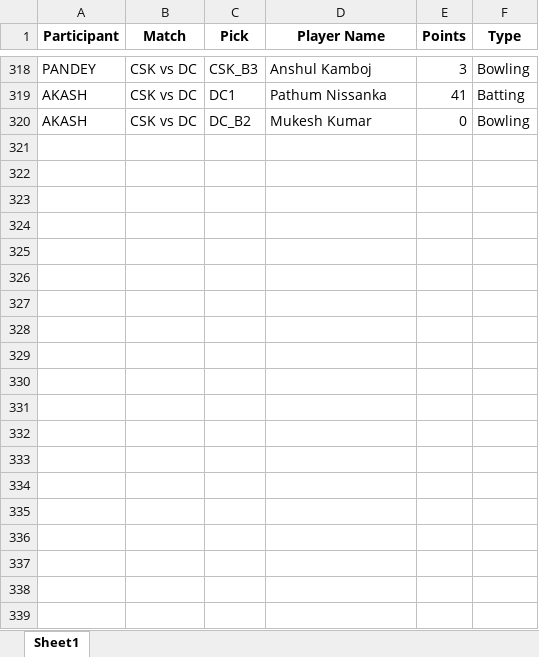
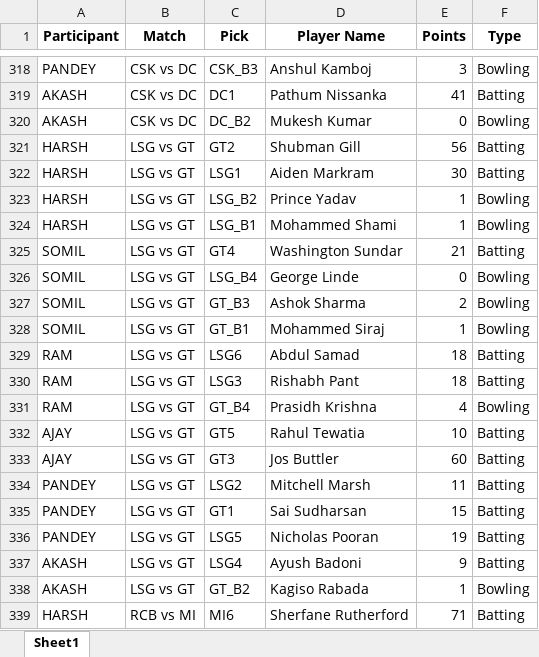
Before and after one commit to Kothariakash/ipl-party-dashboard, an Excel workbook: detailed_output.xlsx, sheet Sheet1, drawn as a sheet; only a part is shown, gaps mark what is left out; values as stored, in another font and other column widths than the file's, no borders; the diff covers the shown part only; the diff names each change by its address in the sheet, - before the commit and + after, or states it on an @@ line.

```diff
--- a/detailed_output.xlsx (sheet Sheet1)
+++ b/detailed_output.xlsx (sheet Sheet1)
+row 321: HARSH | LSG vs GT | GT2 | Shubman Gill | 56 | Batting
+row 322: HARSH | LSG vs GT | LSG1 | Aiden Markram | 30 | Batting
+row 323: HARSH | LSG vs GT | LSG_B2 | Prince Yadav | 1 | Bowling
+row 324: HARSH | LSG vs GT | LSG_B1 | Mohammed Shami | 1 | Bowling
+row 325: SOMIL | LSG vs GT | GT4 | Washington Sundar | 21 | Batting
+row 326: SOMIL | LSG vs GT | LSG_B4 | George Linde | 0 | Bowling
+row 327: SOMIL | LSG vs GT | GT_B3 | Ashok Sharma | 2 | Bowling
+row 328: SOMIL | LSG vs GT | GT_B1 | Mohammed Siraj | 1 | Bowling
+row 329: RAM | LSG vs GT | LSG6 | Abdul Samad | 18 | Batting
+row 330: RAM | LSG vs GT | LSG3 | Rishabh Pant | 18 | Batting
+row 331: RAM | LSG vs GT | GT_B4 | Prasidh Krishna | 4 | Bowling
+row 332: AJAY | LSG vs GT | GT5 | Rahul Tewatia | 10 | Batting
+row 333: AJAY | LSG vs GT | GT3 | Jos Buttler | 60 | Batting
+row 334: PANDEY | LSG vs GT | LSG2 | Mitchell Marsh | 11 | Batting
+row 335: PANDEY | LSG vs GT | GT1 | Sai Sudharsan | 15 | Batting
+row 336: PANDEY | LSG vs GT | LSG5 | Nicholas Pooran | 19 | Batting
+row 337: AKASH | LSG vs GT | LSG4 | Ayush Badoni | 9 | Batting
+row 338: AKASH | LSG vs GT | GT_B2 | Kagiso Rabada | 1 | Bowling
+row 339: HARSH | RCB vs MI | MI6 | Sherfane Rutherford | 71 | Batting
```
Also changed, not shown: 19 added rows elsewhere in this sheet, final_output.xlsx, 1 other file.
